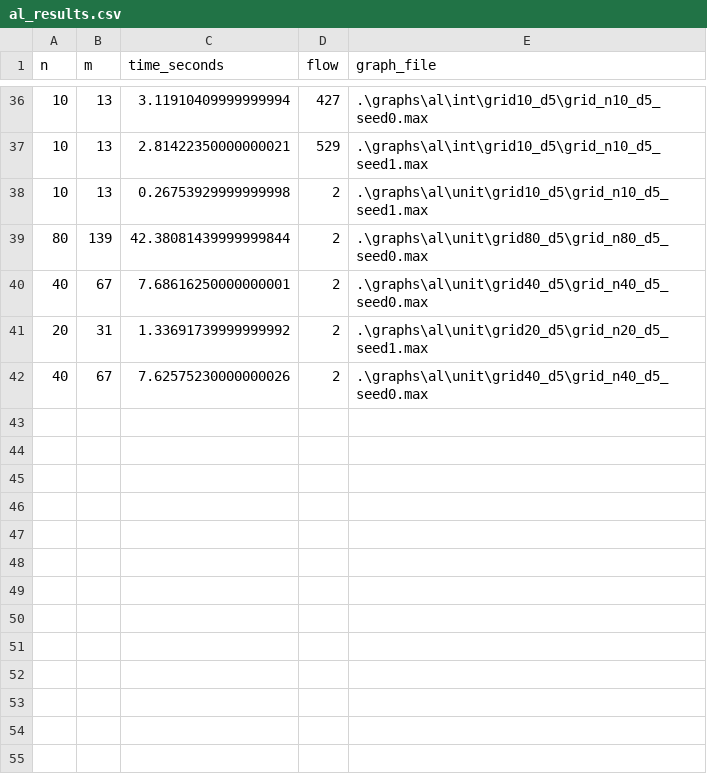
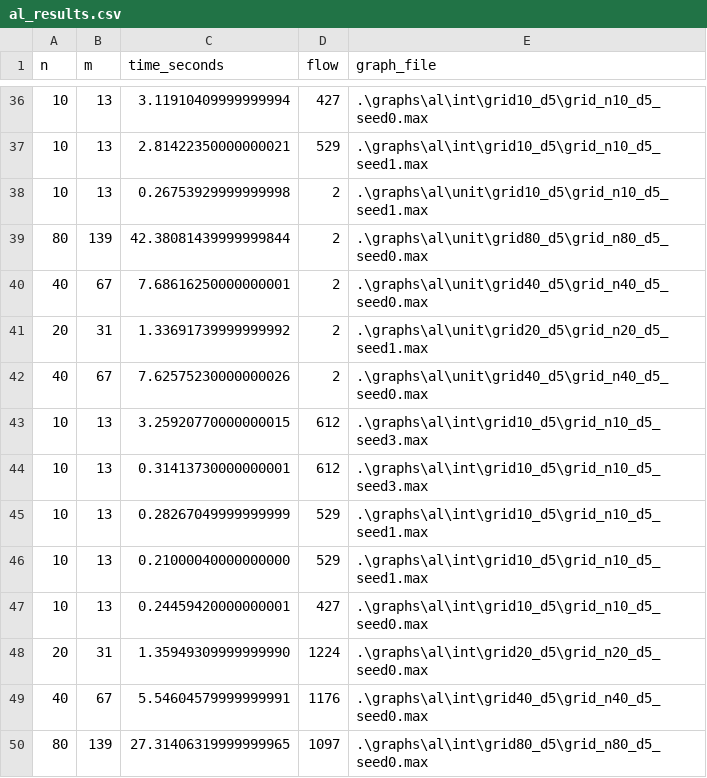
Before and after one commit to Di-Simone-dev/AE-MaxFlow, a CSV file: benchmarksingoli/al_results.csv, drawn as a sheet; only a part is shown, gaps mark what is left out; the diff names each change by its address in the sheet, - before the commit and + after, or states it on an @@ line.

```diff
--- a/benchmarksingoli/al_results.csv
+++ b/benchmarksingoli/al_results.csv
+row 43: 10 | 13 | 3.25920770000000015 | 612 | .\graphs\al\int\grid10_d5\grid_n10_d5_seed3.max
+row 44: 10 | 13 | 0.31413730000000001 | 612 | .\graphs\al\int\grid10_d5\grid_n10_d5_seed3.max
+row 45: 10 | 13 | 0.28267049999999999 | 529 | .\graphs\al\int\grid10_d5\grid_n10_d5_seed1.max
+row 46: 10 | 13 | 0.21000040000000000 | 529 | .\graphs\al\int\grid10_d5\grid_n10_d5_seed1.max
+row 47: 10 | 13 | 0.24459420000000001 | 427 | .\graphs\al\int\grid10_d5\grid_n10_d5_seed0.max
+row 48: 20 | 31 | 1.35949309999999990 | 1224 | .\graphs\al\int\grid20_d5\grid_n20_d5_seed0.max
+row 49: 40 | 67 | 5.54604579999999991 | 1176 | .\graphs\al\int\grid40_d5\grid_n40_d5_seed0.max
+row 50: 80 | 139 | 27.31406319999999965 | 1097 | .\graphs\al\int\grid80_d5\grid_n80_d5_seed0.max
```
Also changed, not shown: benchmarksingoli/pr_results.csv, 19 other files.
